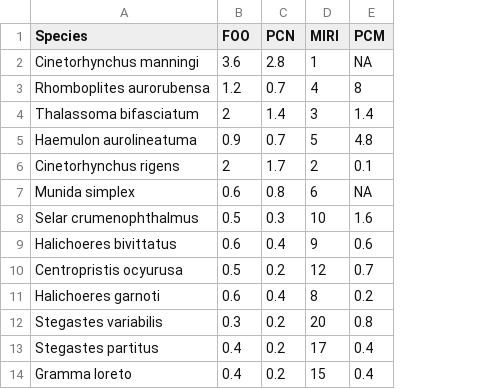
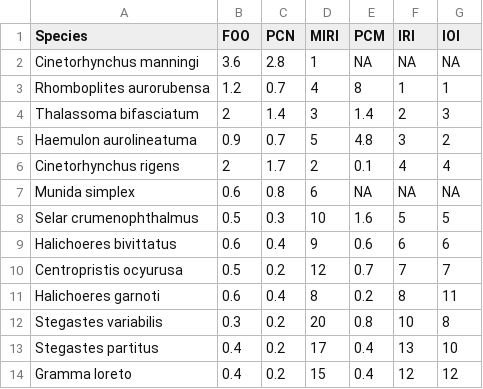
Before and after one commit to colebrookson/Lionfish-Invasion-Timeline-Analysis, a CSV file: data/diet_vulnerability_rank_corr_data.csv, drawn as a sheet; only a part is shown; the diff names each change by its address in the sheet, - before the commit and + after, or states it on an @@ line.

```diff
--- a/data/diet_vulnerability_rank_corr_data.csv
+++ b/data/diet_vulnerability_rank_corr_data.csv
+column F (IRI), rows 2-14: NA | 1 | 2 | 3 | 4 | NA | 5 | 6 | 7 | 8 | 10 | 13 | 12
+column G (IOI), rows 2-14: NA | 1 | 3 | 2 | 4 | NA | 5 | 6 | 7 | 11 | 8 | 10 | 12
```
Also changed, not shown: 5 other files.
